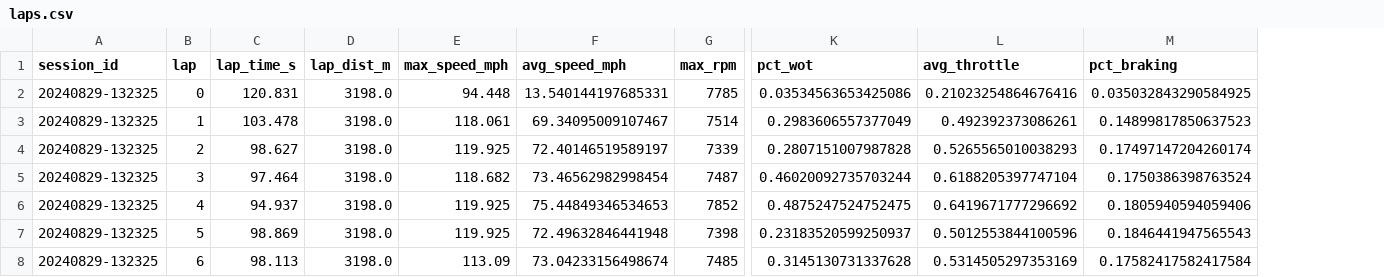
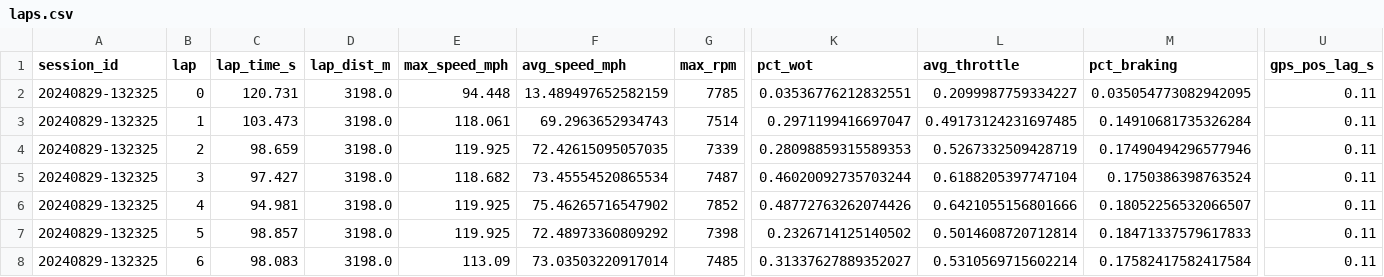
Before and after one commit to SauravSengupta/lap-analyzer, a CSV file: data/samples/sessions/pir/20240829-132325/laps.csv, drawn as a sheet; only a part is shown, gaps mark what is left out; the diff covers the shown part only; the diff names each change by its address in the sheet, - before the commit and + after, or states it on an @@ line.

```diff
--- a/data/samples/sessions/pir/20240829-132325/laps.csv
+++ b/data/samples/sessions/pir/20240829-132325/laps.csv
+column U (gps_pos_lag_s), rows 2-8: all 0.11
-C2 (lap_time_s): 120.831
+C2 (lap_time_s): 120.731
-F2 (avg_speed_mph): 13.540144197685331
+F2 (avg_speed_mph): 13.489497652582159
-K2 (pct_wot): 0.03534563653425086
+K2 (pct_wot): 0.03536776212832551
-L2 (avg_throttle): 0.21023254864676416
+L2 (avg_throttle): 0.2099987759334227
-M2 (pct_braking): 0.035032843290584925
+M2 (pct_braking): 0.035054773082942095
-C3 (lap_time_s): 103.478
+C3 (lap_time_s): 103.473
-F3 (avg_speed_mph): 69.34095009107467
+F3 (avg_speed_mph): 69.2963652934743
-K3 (pct_wot): 0.2983606557377049
+K3 (pct_wot): 0.2971199416697047
-L3 (avg_throttle): 0.492392373086261
+L3 (avg_throttle): 0.49173124231697485
-M3 (pct_braking): 0.14899817850637523
+M3 (pct_braking): 0.14910681735326284
-C4 (lap_time_s): 98.627
+C4 (lap_time_s): 98.659
-F4 (avg_speed_mph): 72.40146519589197
+F4 (avg_speed_mph): 72.42615095057035
-K4 (pct_wot): 0.2807151007987828
+K4 (pct_wot): 0.28098859315589353
-L4 (avg_throttle): 0.5265565010038293
+L4 (avg_throttle): 0.5267332509428719
-M4 (pct_braking): 0.17497147204260174
+M4 (pct_braking): 0.17490494296577946
-C5 (lap_time_s): 97.464
+C5 (lap_time_s): 97.427
-F5 (avg_speed_mph): 73.46562982998454
+F5 (avg_speed_mph): 73.45554520865534
-C6 (lap_time_s): 94.937
+C6 (lap_time_s): 94.981
-F6 (avg_speed_mph): 75.44849346534653
+F6 (avg_speed_mph): 75.46265716547902
-K6 (pct_wot): 0.4875247524752475
+K6 (pct_wot): 0.48772763262074426
-L6 (avg_throttle): 0.6419671777296692
+L6 (avg_throttle): 0.6421055156801666
-M6 (pct_braking): 0.1805940594059406
+M6 (pct_braking): 0.18052256532066507
-C7 (lap_time_s): 98.869
+C7 (lap_time_s): 98.857
-F7 (avg_speed_mph): 72.49632846441948
+F7 (avg_speed_mph): 72.48973360809292
-K7 (pct_wot): 0.23183520599250937
+K7 (pct_wot): 0.2326714125140502
-L7 (avg_throttle): 0.5012553844100596
+L7 (avg_throttle): 0.5014608720712814
-M7 (pct_braking): 0.1846441947565543
+M7 (pct_braking): 0.18471337579617833
-C8 (lap_time_s): 98.113
+C8 (lap_time_s): 98.083
-F8 (avg_speed_mph): 73.04233156498674
+F8 (avg_speed_mph): 73.03503220917014
-K8 (pct_wot): 0.3145130731337628
+K8 (pct_wot): 0.31337627889352027
-L8 (avg_throttle): 0.5314505297353169
+L8 (avg_throttle): 0.5310569715602214
```
Also changed, not shown: 32 edited cells elsewhere in this file, data/samples/sessions/pir/20240829-103904/laps.csv, data/samples/sessions/pir/20250522-101214/laps.csv, 27 other files.
